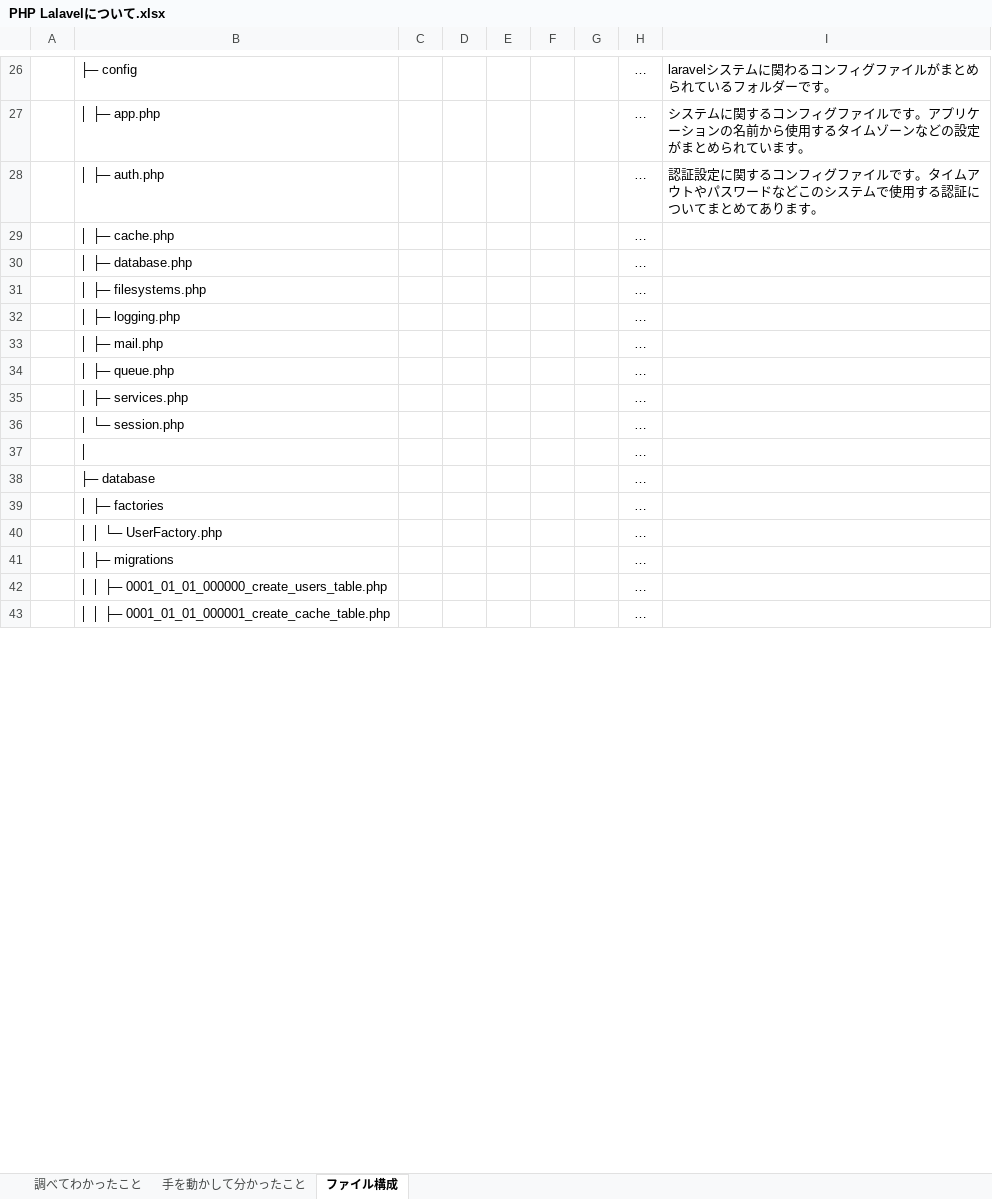
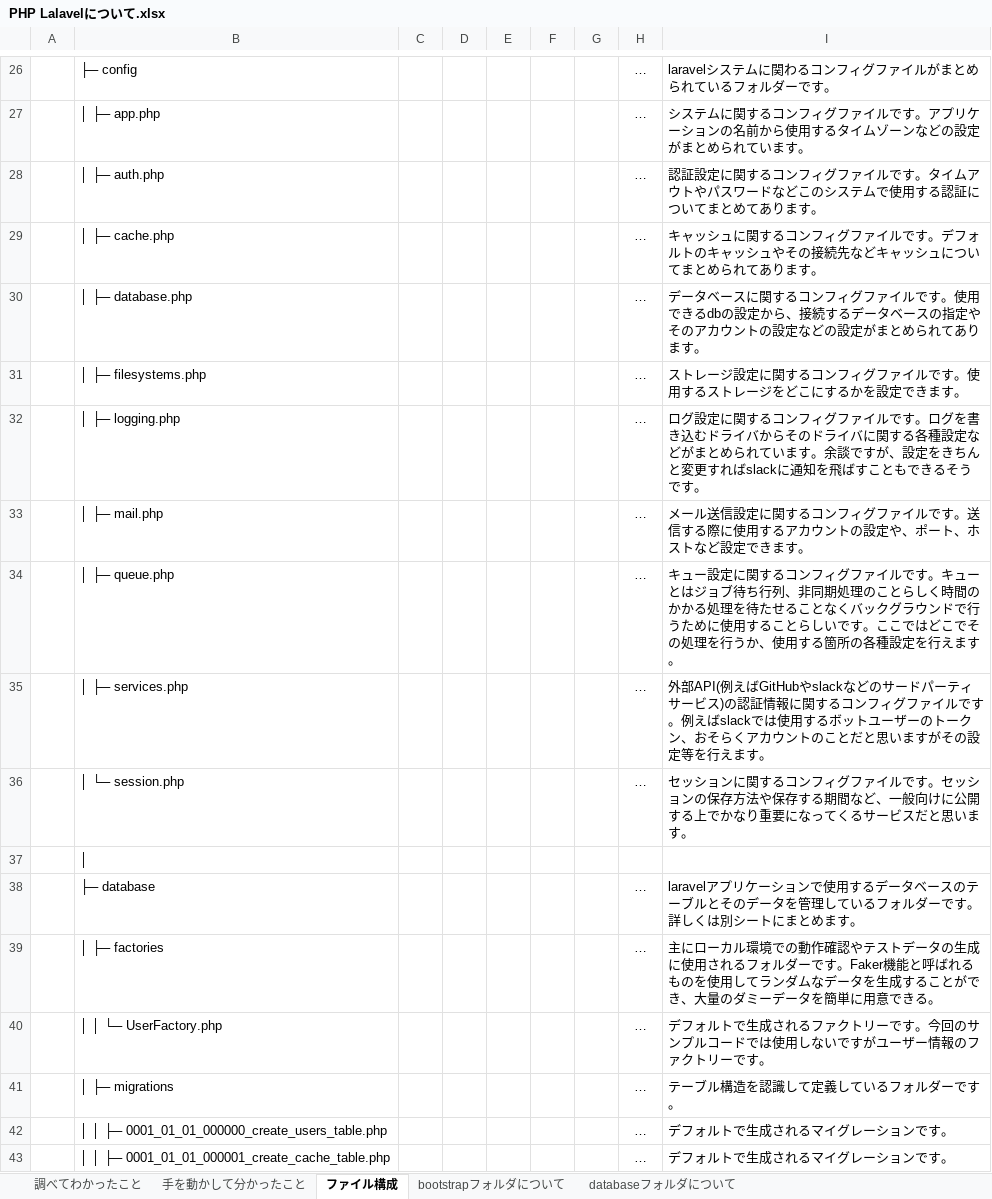
Before and after one commit to yamaokaFusion/practice2-todo-laravel, an Excel workbook: PHP Lalavelについて.xlsx, sheet ファイル構成, drawn as a sheet; only a part is shown, gaps mark what is left out; values as stored, in another font and other column widths than the file's, no borders; the diff covers the shown part only; the diff names each change by its address in the sheet, - before the commit and + after, or states it on an @@ line.

Commit message:
Laravelについて調べている最中です。

```diff
--- a/PHP Lalavelについて.xlsx (sheet ファイル構成)
+++ b/PHP Lalavelについて.xlsx (sheet ファイル構成)
+sheet tab: bootstrapフォルダについて
+sheet tab: databaseフォルダについて
-I29: (empty)
+I29: キャッシュに関するコンフィグファイルです。デフォルトのキャッシュやその接続先などキャッシュについてまとめられてあります。
-I30: (empty)
+I30: データベースに関するコンフィグファイルです。使用できるdbの設定から、接続するデータベースの指定やそのアカウントの設定などの設定がまとめられてあります。
-I31: (empty)
+I31: ストレージ設定に関するコンフィグファイルです。使用するストレージをどこにするかを設定できます。
-I32: (empty)
+I32: ログ設定に関するコンフィグファイルです。ログを書き込むドライバからそのドライバに関する各種設定などがまとめられています。余談ですが、設定をきちんと変更すればslackに通知を飛ばすこともできるそうです。
-I33: (empty)
+I33: メール送信設定に関するコンフィグファイルです。送信する際に使用するアカウントの設定や、ポート、ホストなど設定できます。
-I34: (empty)
+I34: キュー設定に関するコンフィグファイルです。キューとはジョブ待ち行列、非同期処理のことらしく時間のかかる処理を待たせることなくバックグラウンドで行うために使用することらしいです。ここではどこでその処理を行うか、使用する箇所の各種設定を行えます。
-I35: (empty)
+I35: 外部API(例えばGitHubやslackなどのサードパーティサービス)の認証情報に関するコンフィグファイルです。例えばslackでは使用するボットユーザーのトークン、おそらくアカウントのことだと思いますがその設定等を行えます。
-I36: (empty)
+I36: セッションに関するコンフィグファイルです。セッションの保存方法や保存する期間など、一般向けに公開する上でかなり重要になってくるサービスだと思います。
-H37: …
+H37: (empty)
-I38: (empty)
+I38: laravelアプリケーションで使用するデータベースのテーブルとそのデータを管理しているフォルダーです。詳しくは別シートにまとめます。
-I39: (empty)
+I39: 主にローカル環境での動作確認やテストデータの生成に使用されるフォルダーです。Faker機能と呼ばれるものを使用してランダムなデータを生成することができ、大量のダミーデータを簡単に用意できる。
-I40: (empty)
+I40: デフォルトで生成されるファクトリーです。今回のサンプルコードでは使用しないですがユーザー情報のファクトリーです。
-I41: (empty)
+I41: テーブル構造を認識して定義しているフォルダーです。
-I42:I43: (empty)
+I42:I43: デフォルトで生成されるマイグレーションです。
```
Also changed, not shown: 1 added row, 1 removed row and 24 edited cells elsewhere in this sheet.
